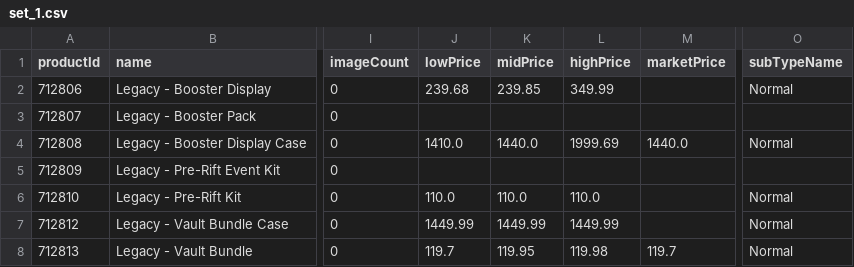
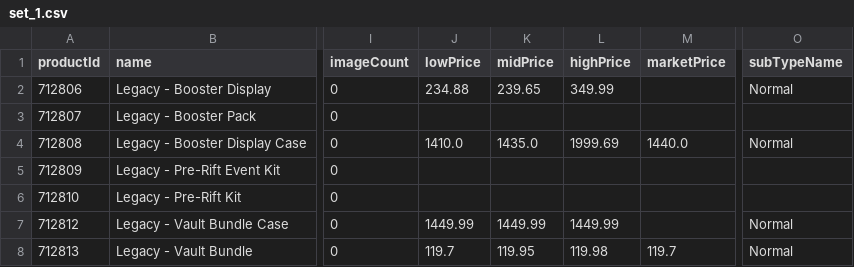
Before and after one commit to MXTradeApps/riftrades, a CSV file: public/price-guide/set_1.csv, drawn as a sheet; only a part is shown, gaps mark what is left out; the diff names each change by its address in the sheet, - before the commit and + after, or states it on an @@ line.

```diff
--- a/public/price-guide/set_1.csv
+++ b/public/price-guide/set_1.csv
-J2 (lowPrice): 239.68
+J2 (lowPrice): 234.88
-K2 (midPrice): 239.85
+K2 (midPrice): 239.65
-K4 (midPrice): 1440.0
+K4 (midPrice): 1435.0
-J6 (lowPrice): 110.0
+J6 (lowPrice): (empty)
-K6 (midPrice): 110.0
+K6 (midPrice): (empty)
-L6 (highPrice): 110.0
+L6 (highPrice): (empty)
-O6 (subTypeName): Normal
+O6 (subTypeName): (empty)
```
Also changed, not shown: public/price-guide/set_12.csv, public/price-guide/set_3.csv, 15 other files.
